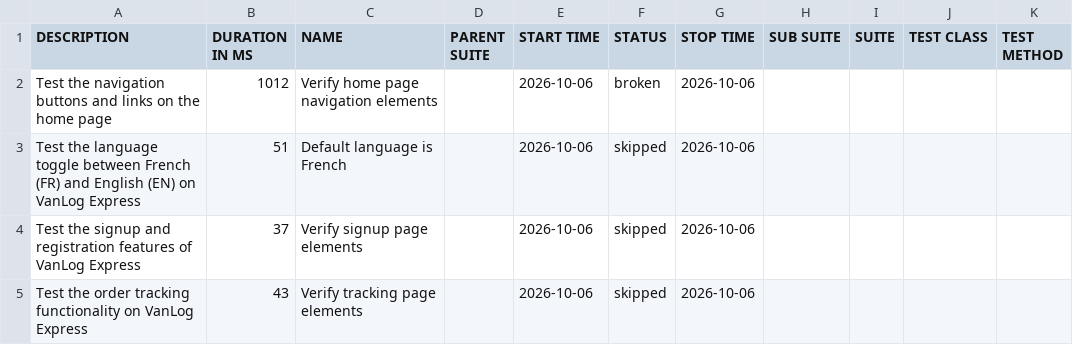
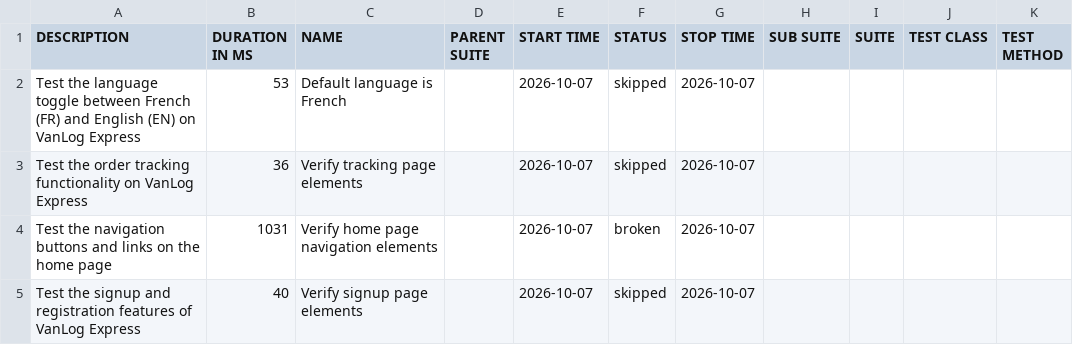
Before and after one commit to Raef211/Automation-vanlog-express, a CSV file: nightly/data/suites.csv, drawn as a sheet.

```diff
--- a/nightly/data/suites.csv
+++ b/nightly/data/suites.csv
@@ -1,5 +1,5 @@
 "DESCRIPTION","DURATION IN MS","NAME","PARENT SUITE","START TIME","STATUS","STOP TIME","SUB SUITE","SUITE","TEST CLASS","TEST METHOD"
-"Test the navigation buttons and links on the home page","1012","Verify home page navigation elements","","2026-10-06","broken","2026-10-06","","","",""
-"Test the language toggle between French (FR) and English (EN) on VanLog Express","51","Default language is French","","2026-10-06","skipped","2026-10-06","","","",""
-"Test the signup and registration features of VanLog Express","37","Verify signup page elements","","2026-10-06","skipped","2026-10-06","","","",""
-"Test the order tracking functionality on VanLog Express","43","Verify tracking page elements","","2026-10-06","skipped","2026-10-06","","","",""
+"Test the language toggle between French (FR) and English (EN) on VanLog Express","53","Default language is French","","2026-10-07","skipped","2026-10-07","","","",""
+"Test the order tracking functionality on VanLog Express","36","Verify tracking page elements","","2026-10-07","skipped","2026-10-07","","","",""
+"Test the navigation buttons and links on the home page","1031","Verify home page navigation elements","","2026-10-07","broken","2026-10-07","","","",""
+"Test the signup and registration features of VanLog Express","40","Verify signup page elements","","2026-10-07","skipped","2026-10-07","","","",""
```
Also changed, not shown: nightly/data/behaviors.csv, 20 other files.
